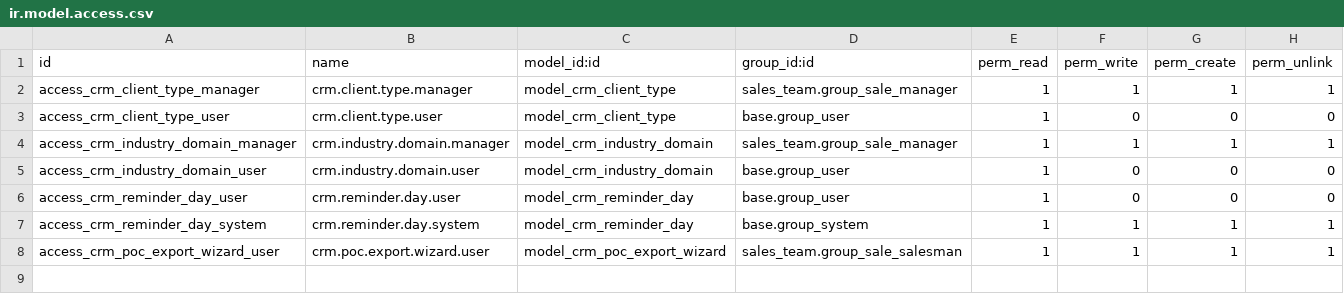
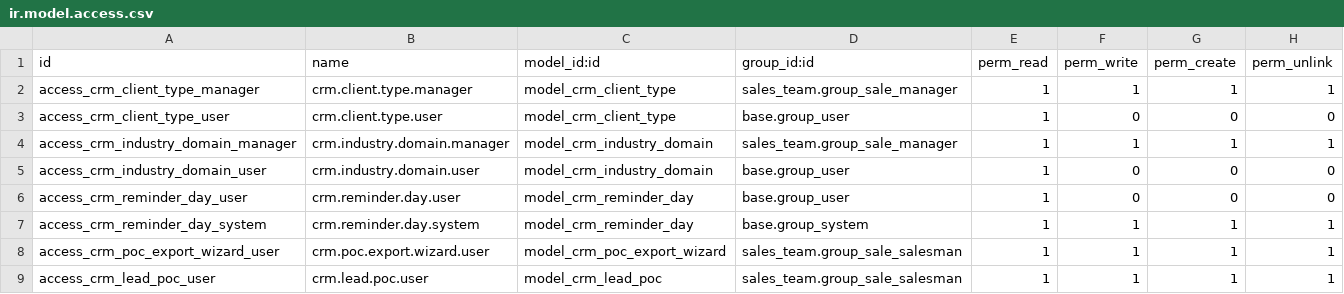
Before and after one commit to prateek-ikrux/odoo, a CSV file: custom_addons/crm_consulting_customization/security/ir.model.access.csv, drawn as a sheet.

Commit message:
feat: refactor POC handling to support unlimited additional POCs and update related views and security rules

```diff
--- a/custom_addons/crm_consulting_customization/security/ir.model.access.csv
+++ b/custom_addons/crm_consulting_customization/security/ir.model.access.csv
@@ -8 +8,2 @@ access_crm_reminder_day_system,crm.reminder.day.system,model_crm_reminder_day,ba
 access_crm_poc_export_wizard_user,crm.poc.export.wizard.user,model_crm_poc_export_wizard,sales_team.group_sale_salesman,1,1,1,1
+access_crm_lead_poc_user,crm.lead.poc.user,model_crm_lead_poc,sales_team.group_sale_salesman,1,1,1,1
```
Also changed, not shown: 10 other files.
